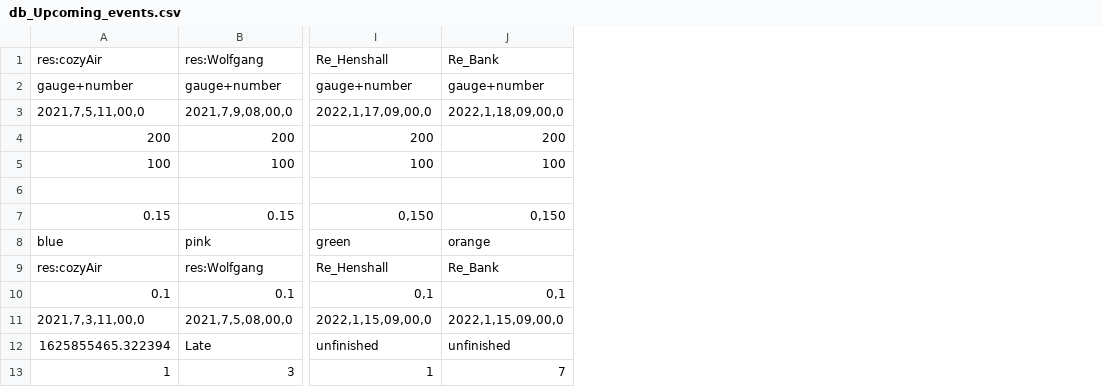
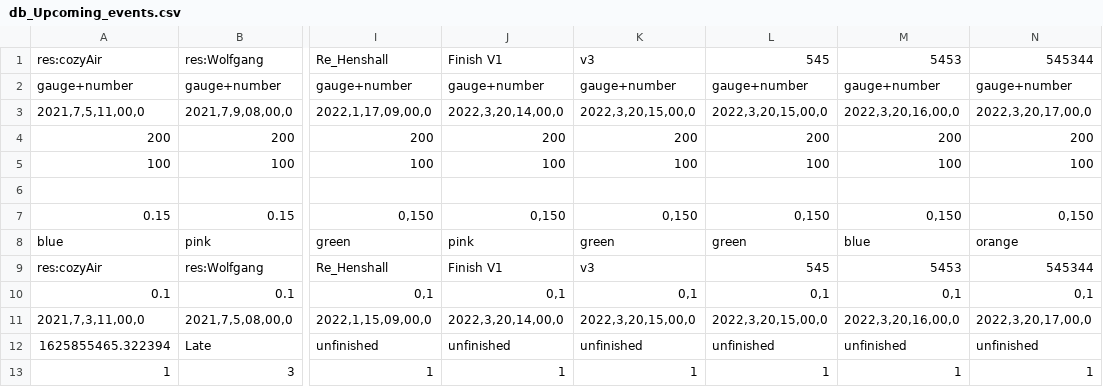
Before and after one commit to ThomasCarstens/dash_tutorials, a CSV file: multitask_app/db_Upcoming_events.csv, drawn as a sheet; only a part is shown, gaps mark what is left out; the diff names each change by its address in the sheet, - before the commit and + after, or states it on an @@ line.

```diff
--- a/multitask_app/db_Upcoming_events.csv
+++ b/multitask_app/db_Upcoming_events.csv
+column K, rows 1-13: v3 | gauge+number | 2022,3,20,15,00,0 | 200 | 100 |  | 0,150 | green | v3 | 0,1 | 2022,3,20,15,00,0 | unfinished | 1
+column L, rows 1-13: 545 | gauge+number | 2022,3,20,15,00,0 | 200 | 100 |  | 0,150 | green | 545 | 0,1 | 2022,3,20,15,00,0 | unfinished | 1
+column M, rows 1-13: 5453 | gauge+number | 2022,3,20,16,00,0 | 200 | 100 |  | 0,150 | blue | 5453 | 0,1 | 2022,3,20,16,00,0 | unfinished | 1
+column N, rows 1-13: 545344 | gauge+number | 2022,3,20,17,00,0 | 200 | 100 |  | 0,150 | orange | 545344 | 0,1 | 2022,3,20,17,00,0 | unfinished | 1
-J1: Re_Bank
+J1: Finish V1
-J3: 2022,1,18,09,00,0
+J3: 2022,3,20,14,00,0
-J8: orange
+J8: pink
-J9: Re_Bank
+J9: Finish V1
-J11: 2022,1,15,09,00,0
+J11: 2022,3,20,14,00,0
-J13: 7
+J13: 1
```
Also changed, not shown: 2 other files.
